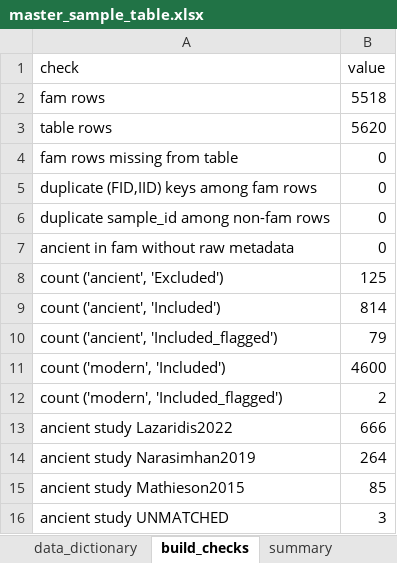
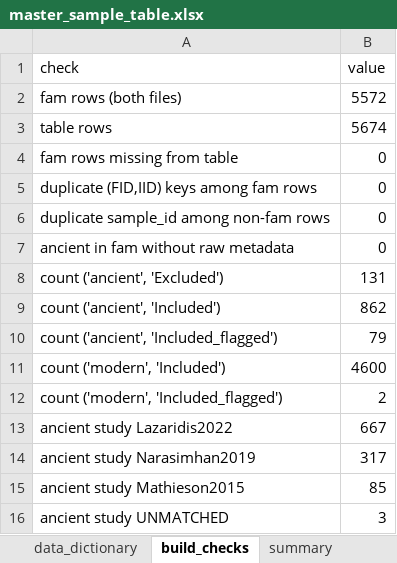
Before and after one commit to nadamels/iran_popgen, an Excel workbook: metadata/master_sample_table.xlsx, sheet build_checks, drawn as a sheet; values as stored, in another font and other column widths than the file's, no borders; removed rows and columns are numbered as before the commit, all else as after; the diff names each change by its address in the sheet, - before the commit and + after, or states it on an @@ line.

```diff
--- a/metadata/master_sample_table.xlsx (sheet build_checks)
+++ b/metadata/master_sample_table.xlsx (sheet build_checks)
-row 2: fam rows | 5518
+row 2: fam rows (both files) | 5572
-B3 (value): 5620
+B3 (value): 5674
-B8 (value): 125
+B8 (value): 131
-B9 (value): 814
+B9 (value): 862
-B13 (value): 666
+B13 (value): 667
-B14 (value): 264
+B14 (value): 317
```
Also changed, not shown: sheet sample_table, sheet data_dictionary, sheet summary, 2 other files.
